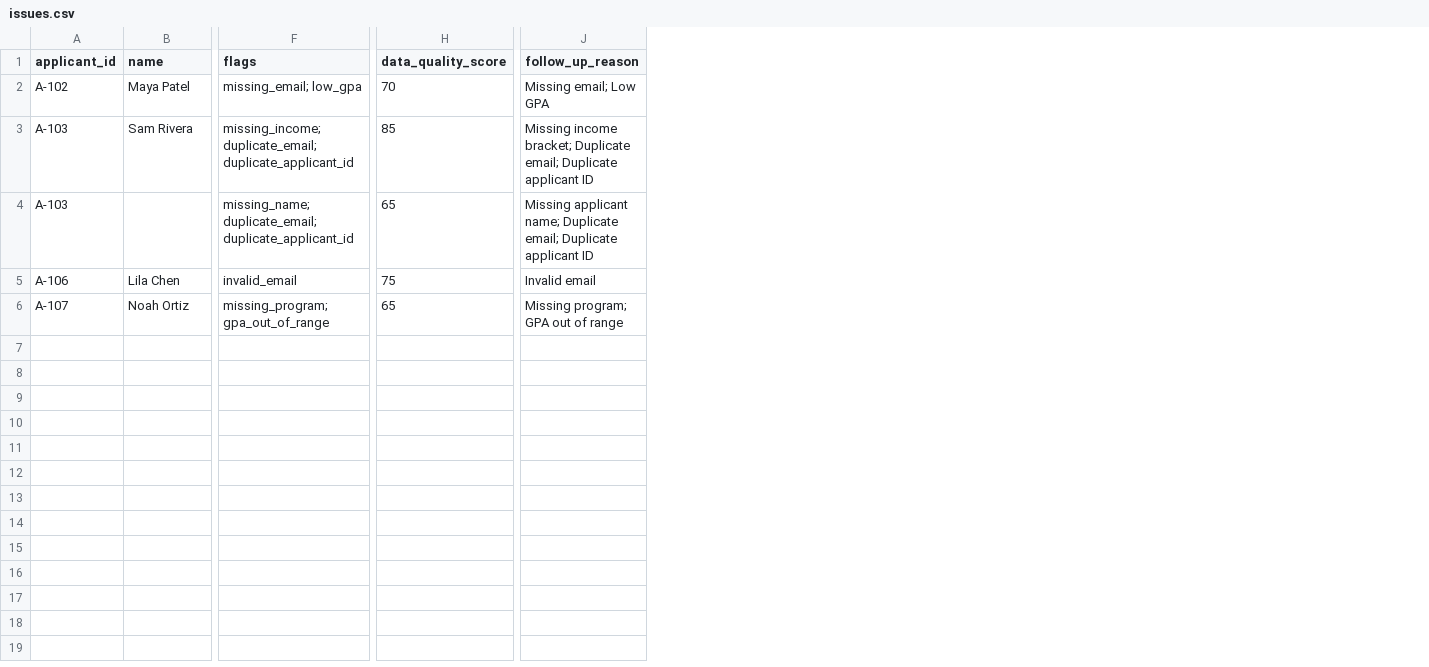
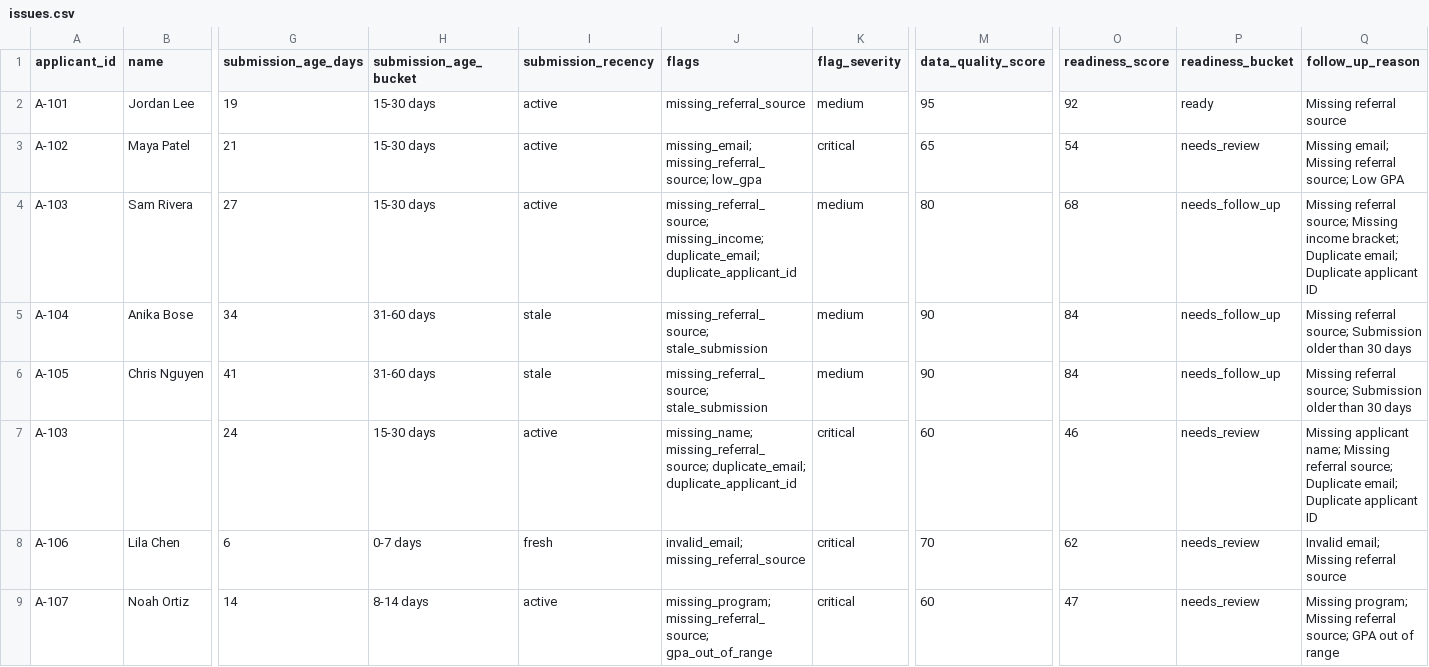
Before and after one commit to ralph-groupscholar/groupscholar-intake-normalizer, a CSV file: output/issues.csv, drawn as a sheet; only a part is shown, gaps mark what is left out; addresses are those after the commit; rows hold the shown columns only; the diff covers the shown part only; the diff names each change by its address in the sheet, - before the commit and + after, or states it on an @@ line.

```diff
--- a/output/issues.csv
+++ b/output/issues.csv
+column G (submission_age_days), rows 3-4: 21 | 27; rows 7-9: 24 | 6 | 14
+column H (submission_age_bucket), rows 3-4: 15-30 days | 15-30 days; rows 7-9: 15-30 days | 0-7 days | 8-14 days
+column I (submission_recency), rows 3-4: active | active; rows 7-9: active | fresh | active
+column K (flag_severity), rows 3-4: critical | medium; rows 7-9: all critical
+column O (readiness_score), rows 3-4: 54 | 68; rows 7-9: 46 | 62 | 47
+column P (readiness_bucket), rows 3-4: needs_review | needs_follow_up; rows 7-9: all needs_review
+row 2: A-101 | Jordan Lee | 19 | 15-30 days | active | missing_referral_source | medium | 95 | 92 | ready | Missing referral source
-J3 (flags): missing_email; low_gpa
+J3 (flags): missing_email; missing_referral_source; low_gpa
-M3 (data_quality_score): 70
+M3 (data_quality_score): 65
-Q3 (follow_up_reason): Missing email; Low GPA
+Q3 (follow_up_reason): Missing email; Missing referral source; Low GPA
-J4 (flags): missing_income; duplicate_email;…
+J4 (flags): missing_referral_source; missing_income; duplicate_email;…
-M4 (data_quality_score): 85
+M4 (data_quality_score): 80
-Q4 (follow_up_reason): Missing income bracket;…
+Q4 (follow_up_reason): Missing referral source; Missing income bracket;…
+row 5: A-104 | Anika Bose | 34 | 31-60 days | stale | missing_referral_source; stale_submission | medium | 90 | 84 | needs_follow_up | Missing referral source; Submission older than 30 days
+row 6: A-105 | Chris Nguyen | 41 | 31-60 days | stale | missing_referral_source; stale_submission | medium | 90 | 84 | needs_follow_up | Missing referral source; Submission older than 30 days
-J7 (flags): missing_name; duplicate_email; duplicate_applicant_id
+J7 (flags): missing_name; missing_referral_source; duplicate_email; duplicate_applicant_id
-M7 (data_quality_score): 65
+M7 (data_quality_score): 60
-Q7 (follow_up_reason): …applicant name; Duplicate email;…
+Q7 (follow_up_reason): …applicant name; Missing referral source; Duplicate email;…
-J8 (flags): invalid_email
+J8 (flags): invalid_email; missing_referral_source
-M8 (data_quality_score): 75
+M8 (data_quality_score): 70
-Q8 (follow_up_reason): Invalid email
+Q8 (follow_up_reason): Invalid email; Missing referral source
-J9 (flags): missing_program; gpa_out_of_range
+J9 (flags): missing_program; missing_referral_source; gpa_out_of_range
-M9 (data_quality_score): 65
+M9 (data_quality_score): 60
-Q9 (follow_up_reason): Missing program; GPA out…
+Q9 (follow_up_reason): Missing program; Missing referral source; GPA out…
```
Also changed, not shown: 1 added column and 1 edited cell elsewhere in this file, 10 other files.
